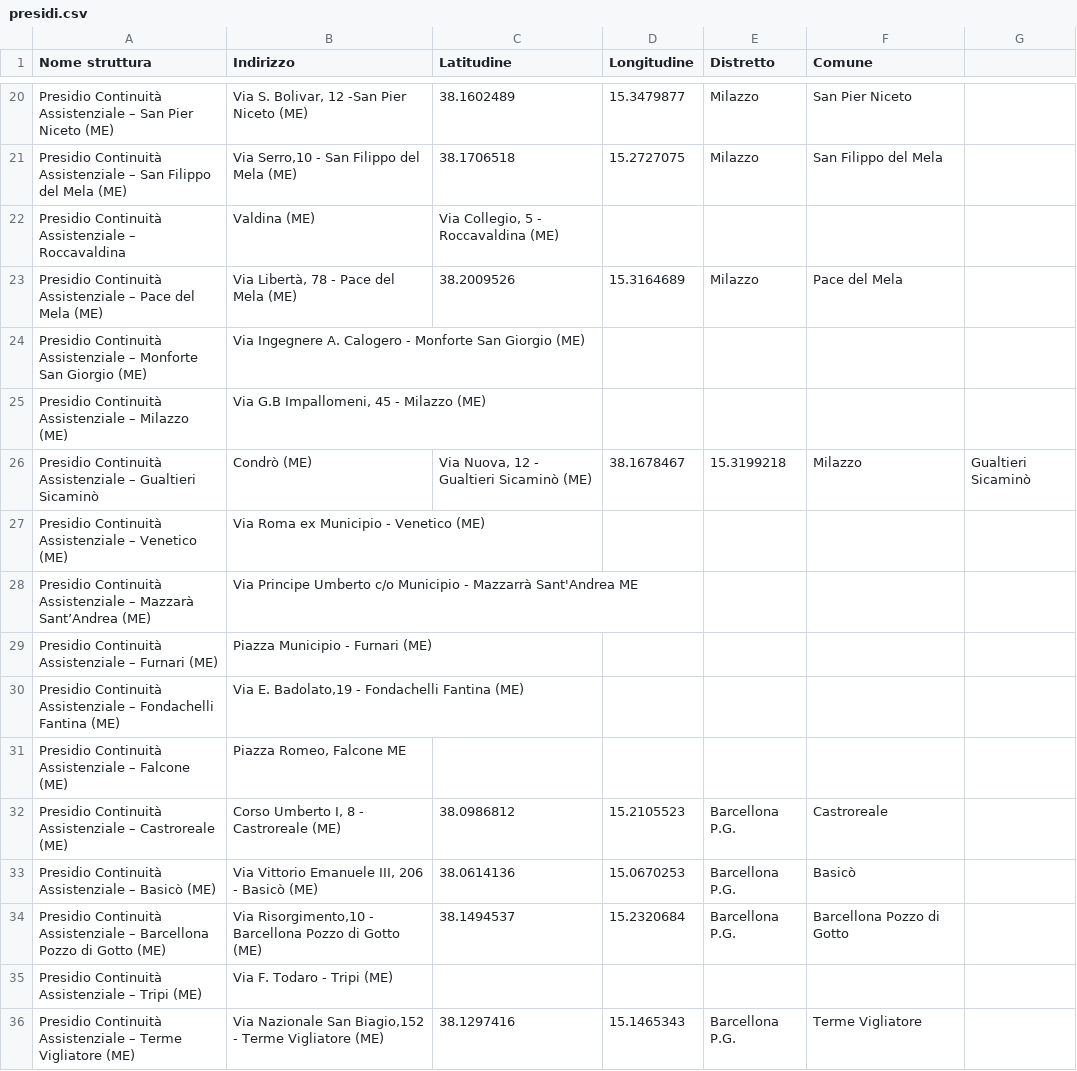
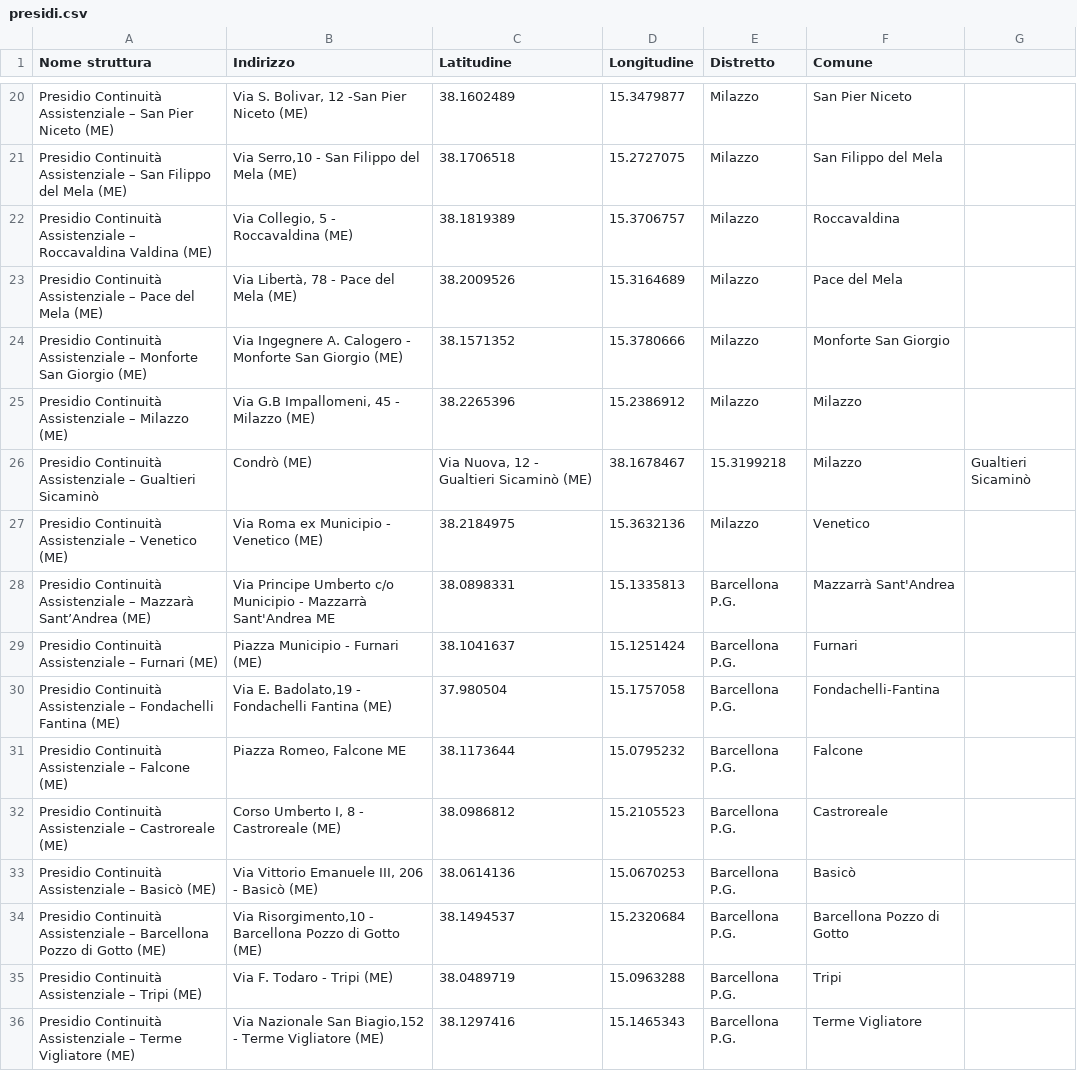
Before and after one commit to deduzzo/personale-convenzionato-presidi, a CSV file: data/presidi.csv, drawn as a sheet; only a part is shown, gaps mark what is left out; the diff covers the shown part only.

```diff
--- a/data/presidi.csv
+++ b/data/presidi.csv
@@ -21,12 +21,12 @@ Presidio Continuità Assistenziale – San Pier Niceto (ME),"Via S. Bolivar, 12
 Presidio Continuità Assistenziale – San Filippo del Mela (ME),"Via Serro,10 - San Filippo del Mela (ME)",38.1706518,15.2727075,Milazzo,San Filippo del Mela
-Presidio Continuità Assistenziale – Roccavaldina, Valdina (ME),"Via Collegio, 5 - Roccavaldina (ME)",,,,
+Presidio Continuità Assistenziale – Roccavaldina Valdina (ME),"Via Collegio, 5 - Roccavaldina (ME)",38.1819389,15.3706757,Milazzo,Roccavaldina
 Presidio Continuità Assistenziale – Pace del Mela (ME),"Via Libertà, 78 - Pace del Mela (ME)",38.2009526,15.3164689,Milazzo,Pace del Mela
-Presidio Continuità Assistenziale – Monforte San Giorgio (ME),Via Ingegnere A. Calogero - Monforte San Giorgio (ME),,,,
-Presidio Continuità Assistenziale – Milazzo (ME),"Via G.B Impallomeni, 45 - Milazzo (ME)",,,,
+Presidio Continuità Assistenziale – Monforte San Giorgio (ME),Via Ingegnere A. Calogero - Monforte San Giorgio (ME),38.1571352,15.3780666,Milazzo,Monforte San Giorgio
+Presidio Continuità Assistenziale – Milazzo (ME),"Via G.B Impallomeni, 45 - Milazzo (ME)",38.2265396,15.2386912,Milazzo,Milazzo
 Presidio Continuità Assistenziale – Gualtieri Sicaminò, Condrò (ME),"Via Nuova, 12 - Gualtieri Sicaminò (ME)",38.1678467,15.3199218,Milazzo,Gualtieri Sicaminò
-Presidio Continuità Assistenziale – Venetico (ME),Via Roma ex Municipio - Venetico (ME),,,,
-Presidio Continuità Assistenziale – Mazzarà Sant’Andrea (ME),Via Principe Umberto c/o Municipio - Mazzarrà Sant'Andrea ME,,,,
-Presidio Continuità Assistenziale – Furnari (ME),Piazza Municipio - Furnari (ME),,,,
-Presidio Continuità Assistenziale – Fondachelli Fantina (ME),"Via E. Badolato,19 - Fondachelli Fantina (ME)",,,,
-Presidio Continuità Assistenziale – Falcone (ME),"Piazza Romeo, Falcone ME",,,,
+Presidio Continuità Assistenziale – Venetico (ME),Via Roma ex Municipio - Venetico (ME),38.2184975,15.3632136,Milazzo,Venetico
+Presidio Continuità Assistenziale – Mazzarà Sant’Andrea (ME),Via Principe Umberto c/o Municipio - Mazzarrà Sant'Andrea ME,38.0898331,15.1335813,Barcellona P.G.,Mazzarrà Sant'Andrea
+Presidio Continuità Assistenziale – Furnari (ME),Piazza Municipio - Furnari (ME),38.1041637,15.1251424,Barcellona P.G.,Furnari
+Presidio Continuità Assistenziale – Fondachelli Fantina (ME),"Via E. Badolato,19 - Fondachelli Fantina (ME)",37.980504,15.1757058,Barcellona P.G.,Fondachelli-Fantina
+Presidio Continuità Assistenziale – Falcone (ME),"Piazza Romeo, Falcone ME",38.1173644,15.0795232,Barcellona P.G.,Falcone
 Presidio Continuità Assistenziale – Castroreale (ME),"Corso Umberto I, 8 - Castroreale (ME)",38.0986812,15.2105523,Barcellona P.G.,Castroreale
@@ -34,3 +34,3 @@ Presidio Continuità Assistenziale – Basicò (ME),"Via Vittorio Emanuele III,
 Presidio Continuità Assistenziale – Barcellona Pozzo di Gotto (ME),"Via Risorgimento,10 - Barcellona Pozzo di Gotto (ME)",38.1494537,15.2320684,Barcellona P.G.,Barcellona Pozzo di Gotto
-Presidio Continuità Assistenziale – Tripi (ME),Via F. Todaro - Tripi (ME),,,,
+Presidio Continuità Assistenziale – Tripi (ME),Via F. Todaro - Tripi (ME),38.0489719,15.0963288,Barcellona P.G.,Tripi
 Presidio Continuità Assistenziale – Terme Vigliatore (ME),"Via Nazionale San Biagio,152 - Terme Vigliatore (ME)",38.1297416,15.1465343,Barcellona P.G.,Terme Vigliatore
```
Also changed, not shown: 1 added row, 1 removed row and 90 edited cells elsewhere in this file, 2 other files.
